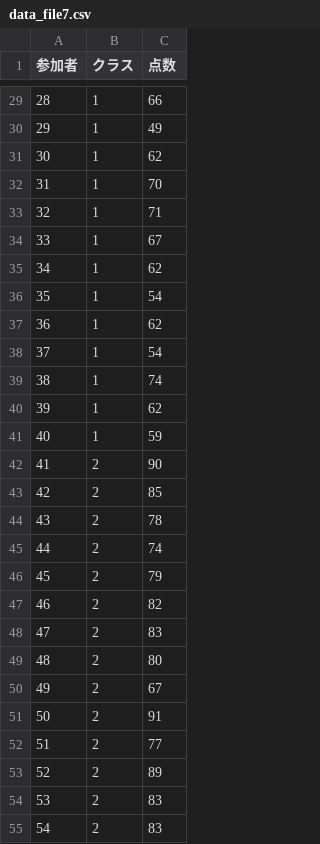
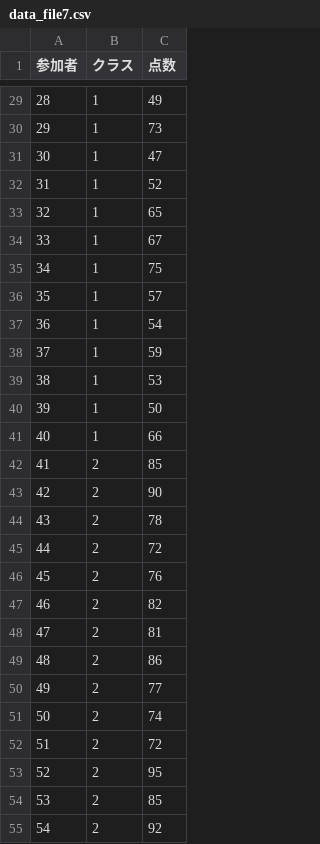
Before and after one commit to HirokiFujita2353/OKU_DATA1, a CSV file: data_file7.csv, drawn as a sheet; only a part is shown, gaps mark what is left out; the diff covers the shown part only.

```diff
--- a/data_file7.csv
+++ b/data_file7.csv
@@ -29,27 +29,27 @@
-28,1,66
-29,1,49
-30,1,62
-31,1,70
-32,1,71
+28,1,49
+29,1,73
+30,1,47
+31,1,52
+32,1,65
 33,1,67
-34,1,62
-35,1,54
-36,1,62
-37,1,54
-38,1,74
-39,1,62
-40,1,59
-41,2,90
-42,2,85
+34,1,75
+35,1,57
+36,1,54
+37,1,59
+38,1,53
+39,1,50
+40,1,66
+41,2,85
+42,2,90
 43,2,78
-44,2,74
-45,2,79
+44,2,72
+45,2,76
 46,2,82
-47,2,83
-48,2,80
-49,2,67
-50,2,91
-51,2,77
-52,2,89
-53,2,83
-54,2,83
+47,2,81
+48,2,86
+49,2,77
+50,2,74
+51,2,72
+52,2,95
+53,2,85
+54,2,92
```
Also changed, not shown: 92 edited cells elsewhere in this file.
